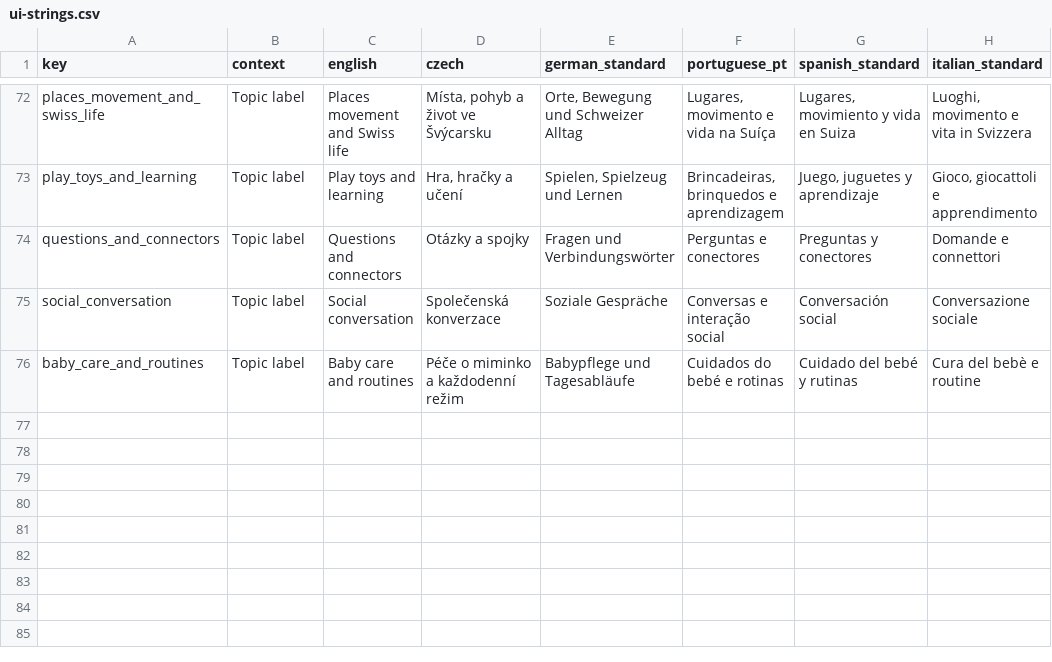
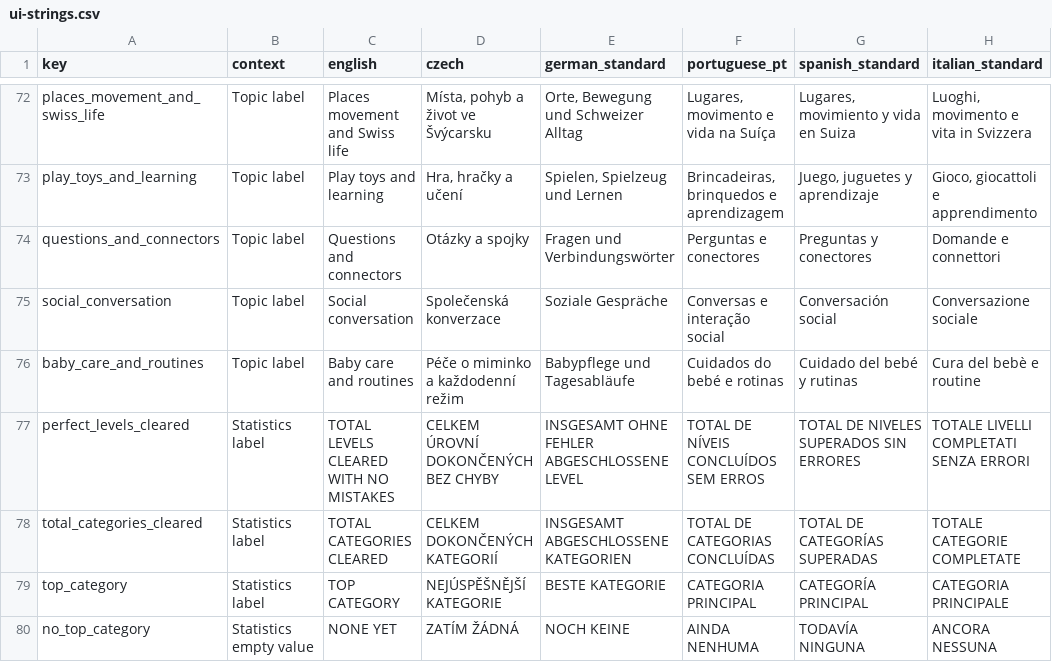
Before and after one commit to vhnizda/Lingo-Lunch, a CSV file: data/ui-strings.csv, drawn as a sheet; only a part is shown, gaps mark what is left out.

Commit message:
feat: track expanded game statistics

```diff
--- a/data/ui-strings.csv
+++ b/data/ui-strings.csv
@@ -76 +76,5 @@ social_conversation,Topic label,Social conversation,Společenská konverzace,Soz
 baby_care_and_routines,Topic label,Baby care and routines,Péče o miminko a každodenní režim,Babypflege und Tagesabläufe,Cuidados do bebé e rotinas,Cuidado del bebé y rutinas,Cura del bebè e routine
+perfect_levels_cleared,Statistics label,TOTAL LEVELS CLEARED WITH NO MISTAKES,CELKEM ÚROVNÍ DOKONČENÝCH BEZ CHYBY,INSGESAMT OHNE FEHLER ABGESCHLOSSENE LEVEL,TOTAL DE NÍVEIS CONCLUÍDOS SEM ERROS,TOTAL DE NIVELES SUPERADOS SIN ERRORES,TOTALE LIVELLI COMPLETATI SENZA ERRORI
+total_categories_cleared,Statistics label,TOTAL CATEGORIES CLEARED,CELKEM DOKONČENÝCH KATEGORIÍ,INSGESAMT ABGESCHLOSSENE KATEGORIEN,TOTAL DE CATEGORIAS CONCLUÍDAS,TOTAL DE CATEGORÍAS SUPERADAS,TOTALE CATEGORIE COMPLETATE
+top_category,Statistics label,TOP CATEGORY,NEJÚSPĚŠNĚJŠÍ KATEGORIE,BESTE KATEGORIE,CATEGORIA PRINCIPAL,CATEGORÍA PRINCIPAL,CATEGORIA PRINCIPALE
+no_top_category,Statistics empty value,NONE YET,ZATÍM ŽÁDNÁ,NOCH KEINE,AINDA NENHUMA,TODAVÍA NINGUNA,ANCORA NESSUNA
```
Also changed, not shown: 8 other files.
